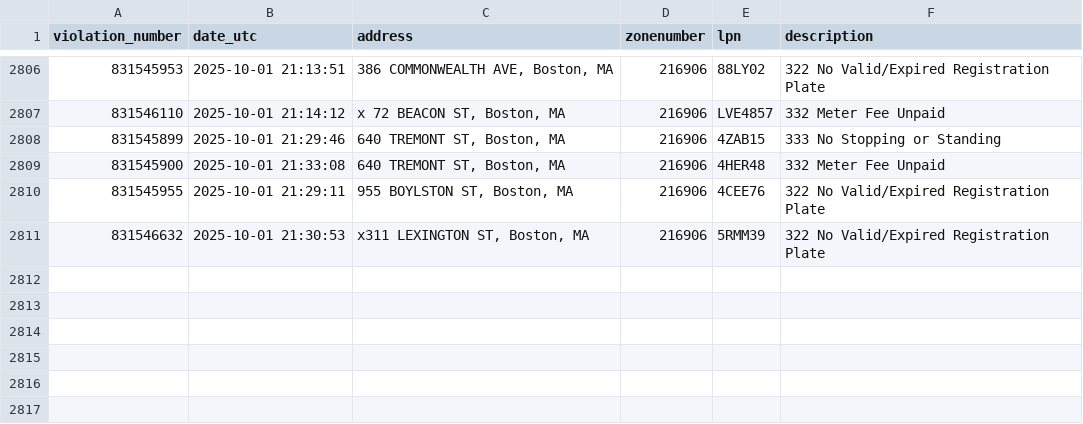
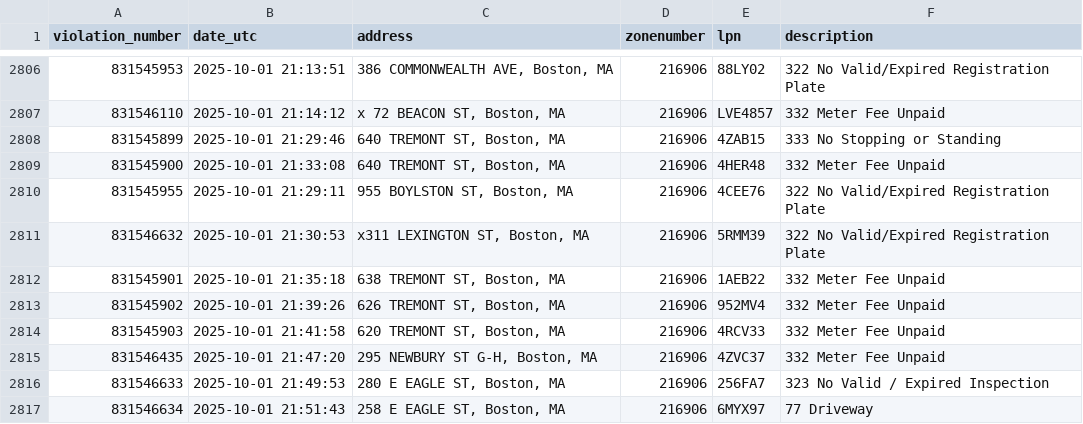
Before and after one commit to jack898/PollingAuto, a CSV file: filtered_boston_tickets.csv, drawn as a sheet; only a part is shown, gaps mark what is left out.

```diff
--- a/filtered_boston_tickets.csv
+++ b/filtered_boston_tickets.csv
@@ -2811 +2811,7 @@ violation_number,date_utc,address,zonenumber,lpn,description
 831546632,2025-10-01 21:30:53,"x311 LEXINGTON ST, Boston, MA",216906,5RMM39,322 No Valid/Expired Registration Plate
+831545901,2025-10-01 21:35:18,"638 TREMONT ST, Boston, MA",216906,1AEB22,332 Meter Fee Unpaid
+831545902,2025-10-01 21:39:26,"626 TREMONT ST, Boston, MA",216906,952MV4,332 Meter Fee Unpaid
+831545903,2025-10-01 21:41:58,"620 TREMONT ST, Boston, MA",216906,4RCV33,332 Meter Fee Unpaid
+831546435,2025-10-01 21:47:20,"295 NEWBURY ST G-H, Boston, MA",216906,4ZVC37,332 Meter Fee Unpaid
+831546633,2025-10-01 21:49:53,"280 E EAGLE ST, Boston, MA",216906,256FA7,323 No Valid / Expired Inspection
+831546634,2025-10-01 21:51:43,"258 E EAGLE ST, Boston, MA",216906,6MYX97,77 Driveway
```
Also changed, not shown: 6 other files.
